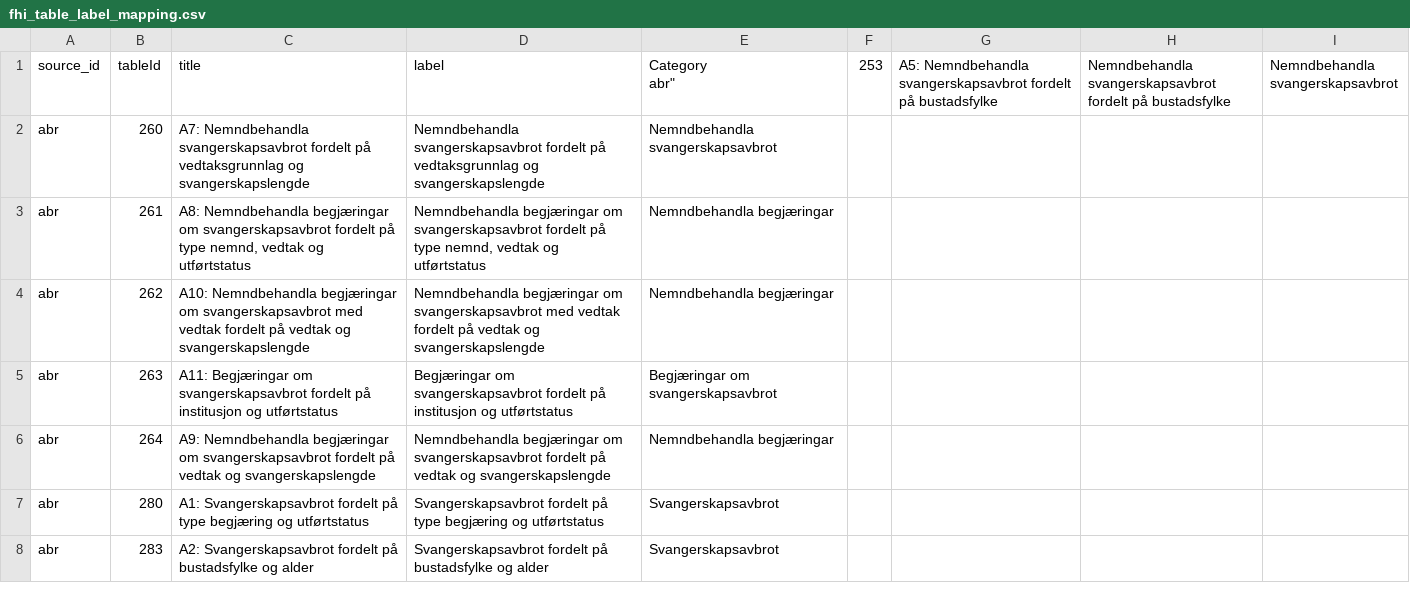
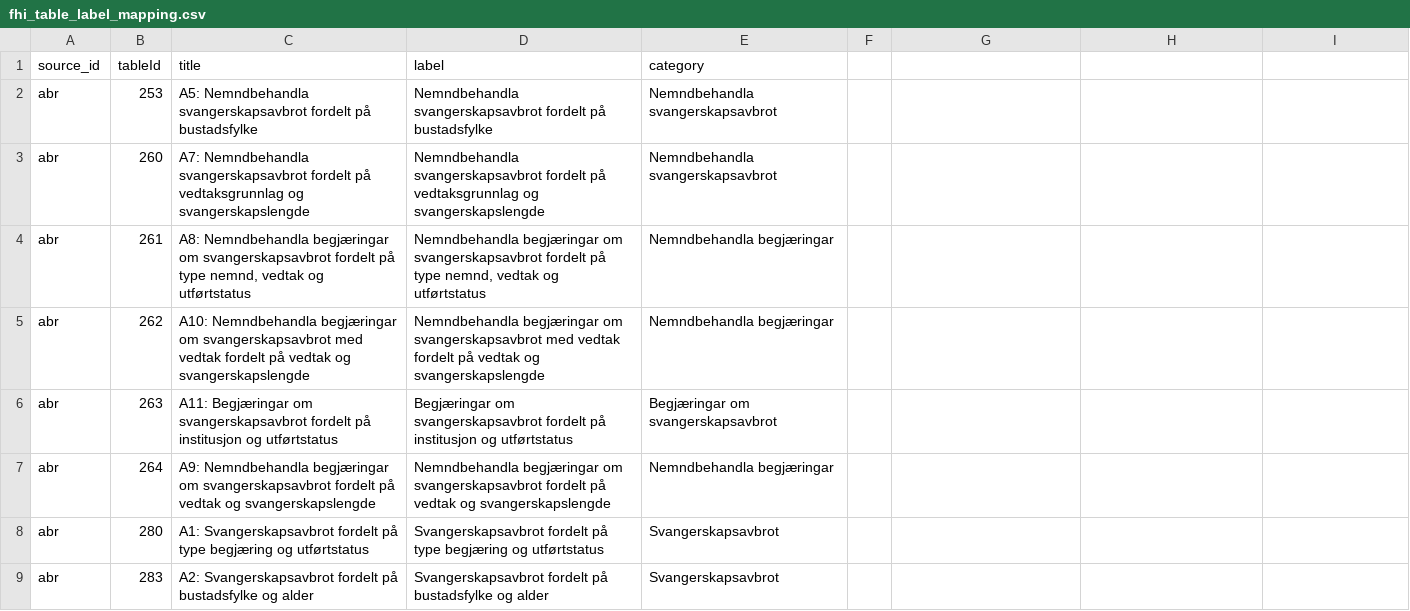
Before and after one commit to janhli/FHI-API-Query-Builder, a CSV file: fhi_table_label_mapping.csv, drawn as a sheet; only a part is shown; ↵ is a line break in a cell; the diff names each change by its address in the sheet, - before the commit and + after, or states it on an @@ line.

Commit message:
Add files via upload

```diff
--- a/fhi_table_label_mapping.csv
+++ b/fhi_table_label_mapping.csv
-E1: Category ↵ abr"
+E1: category
-F1: 253
+F1: (empty)
-G1: A5: Nemndbehandla svangerskapsavbrot fordelt på bustadsfylke
+G1: (empty)
-H1: Nemndbehandla svangerskapsavbrot fordelt på bustadsfylke
+H1: (empty)
-I1: Nemndbehandla svangerskapsavbrot
+I1: (empty)
+row 2: abr | 253 | A5: Nemndbehandla svangerskapsavbrot fordelt på bustadsfylke | Nemndbehandla svangerskapsavbrot fordelt på bustadsfylke | Nemndbehandla svangerskapsavbrot
```
